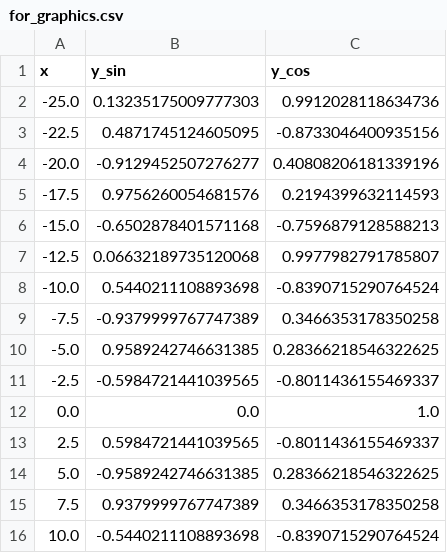
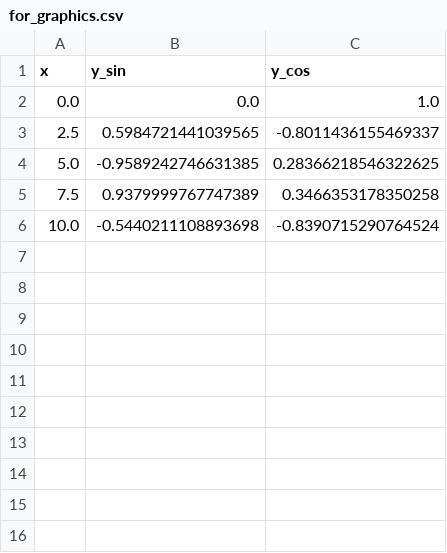
Before and after one commit to jojiiikol/itmo-python, a CSV file: task/data/for_graphics.csv, drawn as a sheet.

```diff
--- a/task/data/for_graphics.csv
+++ b/task/data/for_graphics.csv
@@ -1,12 +1,2 @@
 x,y_sin,y_cos
--25.0,0.13235175009777303,0.9912028118634736
--22.5,0.4871745124605095,-0.8733046400935156
--20.0,-0.9129452507276277,0.40808206181339196
--17.5,0.9756260054681576,0.2194399632114593
--15.0,-0.6502878401571168,-0.7596879128588213
--12.5,0.06632189735120068,0.9977982791785807
--10.0,0.5440211108893698,-0.8390715290764524
--7.5,-0.9379999767747389,0.3466353178350258
--5.0,0.9589242746631385,0.28366218546322625
--2.5,-0.5984721441039565,-0.8011436155469337
 0.0,0.0,1.0
```
Also changed, not shown: 2 other files.
